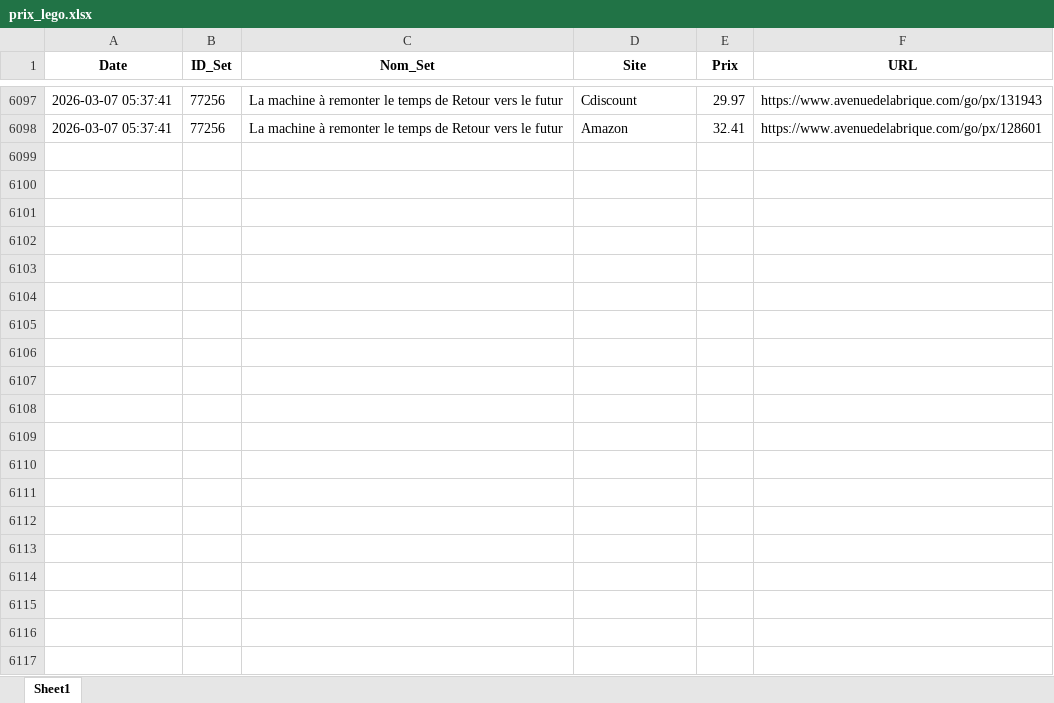
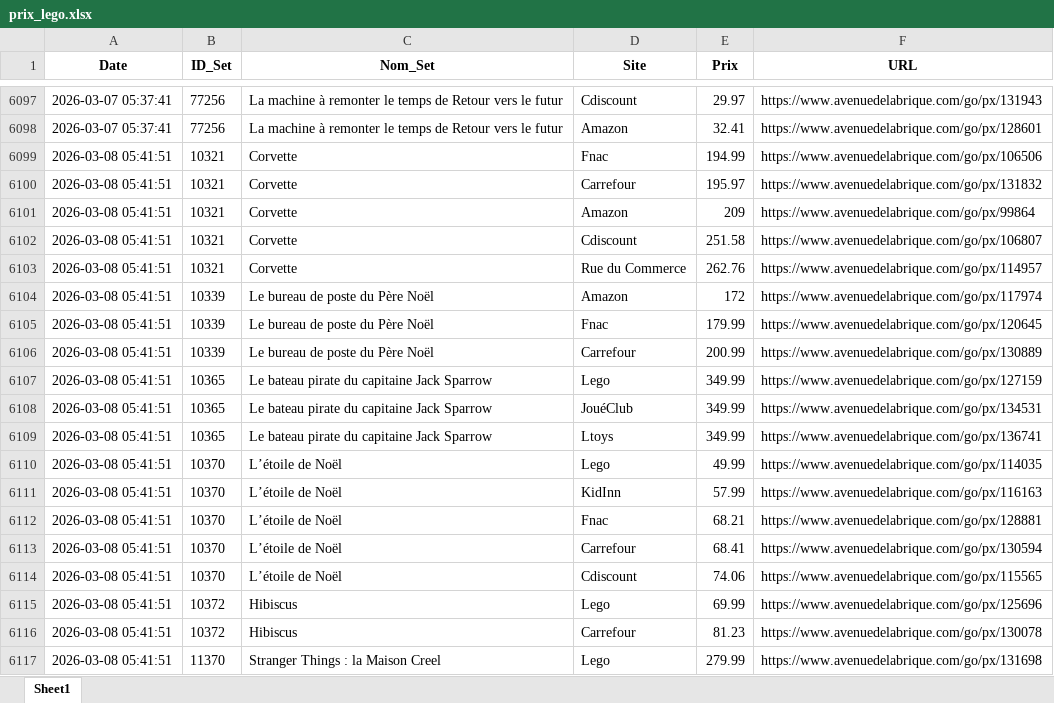
Before and after one commit to Aktawind/lego-price-tracker, an Excel workbook: prix_lego.xlsx, sheet Sheet1, drawn as a sheet; only a part is shown, gaps mark what is left out; values as stored, in another font and other column widths than the file's, no borders; the diff covers the shown part only; the diff names each change by its address in the sheet, - before the commit and + after, or states it on an @@ line.

```diff
--- a/prix_lego.xlsx (sheet Sheet1)
+++ b/prix_lego.xlsx (sheet Sheet1)
+row 6099: 2026-03-08 05:41:51 | 10321 | Corvette | Fnac | 194.99 | https://www.avenuedelabrique.com/go/px/106506
+row 6100: 2026-03-08 05:41:51 | 10321 | Corvette | Carrefour | 195.97 | https://www.avenuedelabrique.com/go/px/131832
+row 6101: 2026-03-08 05:41:51 | 10321 | Corvette | Amazon | 209 | https://www.avenuedelabrique.com/go/px/99864
+row 6102: 2026-03-08 05:41:51 | 10321 | Corvette | Cdiscount | 251.58 | https://www.avenuedelabrique.com/go/px/106807
+row 6103: 2026-03-08 05:41:51 | 10321 | Corvette | Rue du Commerce | 262.76 | https://www.avenuedelabrique.com/go/px/114957
+row 6104: 2026-03-08 05:41:51 | 10339 | Le bureau de poste du Père Noël | Amazon | 172 | https://www.avenuedelabrique.com/go/px/117974
+row 6105: 2026-03-08 05:41:51 | 10339 | Le bureau de poste du Père Noël | Fnac | 179.99 | https://www.avenuedelabrique.com/go/px/120645
+row 6106: 2026-03-08 05:41:51 | 10339 | Le bureau de poste du Père Noël | Carrefour | 200.99 | https://www.avenuedelabrique.com/go/px/130889
+row 6107: 2026-03-08 05:41:51 | 10365 | Le bateau pirate du capitaine Jack Sparrow | Lego | 349.99 | https://www.avenuedelabrique.com/go/px/127159
+row 6108: 2026-03-08 05:41:51 | 10365 | Le bateau pirate du capitaine Jack Sparrow | JouéClub | 349.99 | https://www.avenuedelabrique.com/go/px/134531
+row 6109: 2026-03-08 05:41:51 | 10365 | Le bateau pirate du capitaine Jack Sparrow | Ltoys | 349.99 | https://www.avenuedelabrique.com/go/px/136741
+row 6110: 2026-03-08 05:41:51 | 10370 | L’étoile de Noël | Lego | 49.99 | https://www.avenuedelabrique.com/go/px/114035
+row 6111: 2026-03-08 05:41:51 | 10370 | L’étoile de Noël | KidInn | 57.99 | https://www.avenuedelabrique.com/go/px/116163
+row 6112: 2026-03-08 05:41:51 | 10370 | L’étoile de Noël | Fnac | 68.21 | https://www.avenuedelabrique.com/go/px/128881
+row 6113: 2026-03-08 05:41:51 | 10370 | L’étoile de Noël | Carrefour | 68.41 | https://www.avenuedelabrique.com/go/px/130594
+row 6114: 2026-03-08 05:41:51 | 10370 | L’étoile de Noël | Cdiscount | 74.06 | https://www.avenuedelabrique.com/go/px/115565
+row 6115: 2026-03-08 05:41:51 | 10372 | Hibiscus | Lego | 69.99 | https://www.avenuedelabrique.com/go/px/125696
+row 6116: 2026-03-08 05:41:51 | 10372 | Hibiscus | Carrefour | 81.23 | https://www.avenuedelabrique.com/go/px/130078
+row 6117: 2026-03-08 05:41:51 | 11370 | Stranger Things : la Maison Creel | Lego | 279.99 | https://www.avenuedelabrique.com/go/px/131698
```
Also changed, not shown: 135 added rows elsewhere in this sheet, 1 other file.
